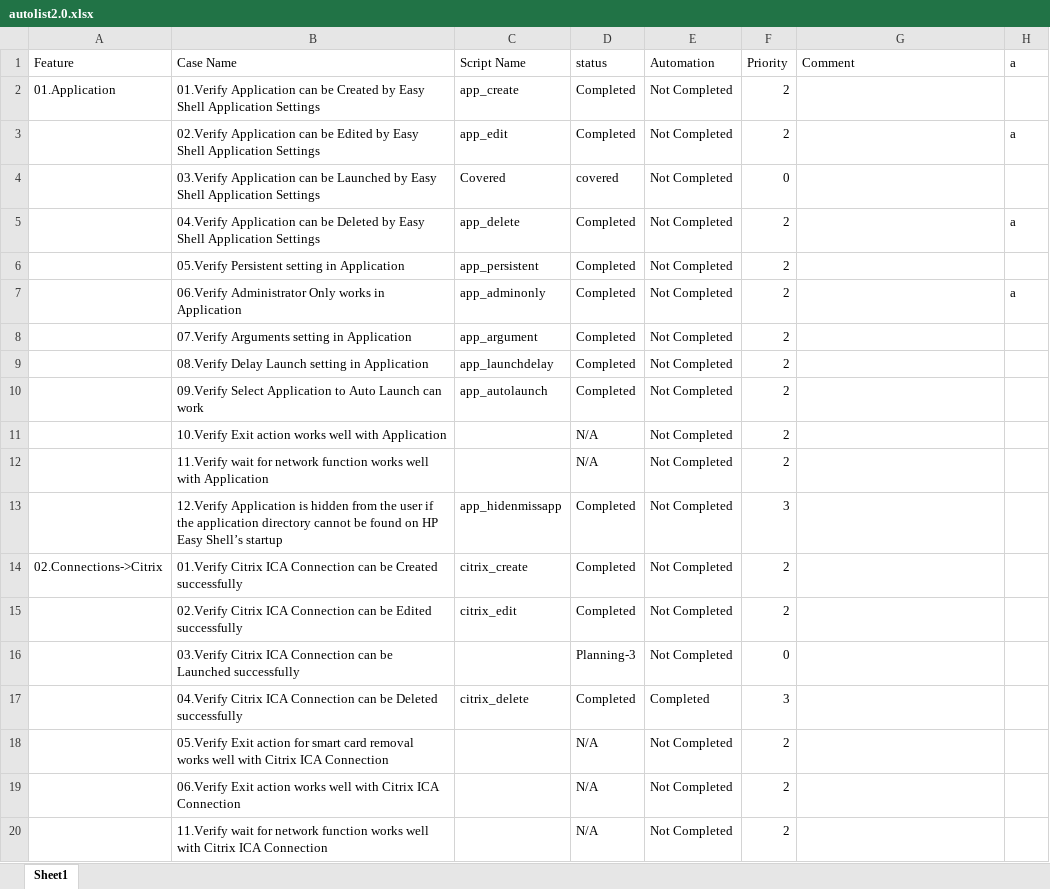
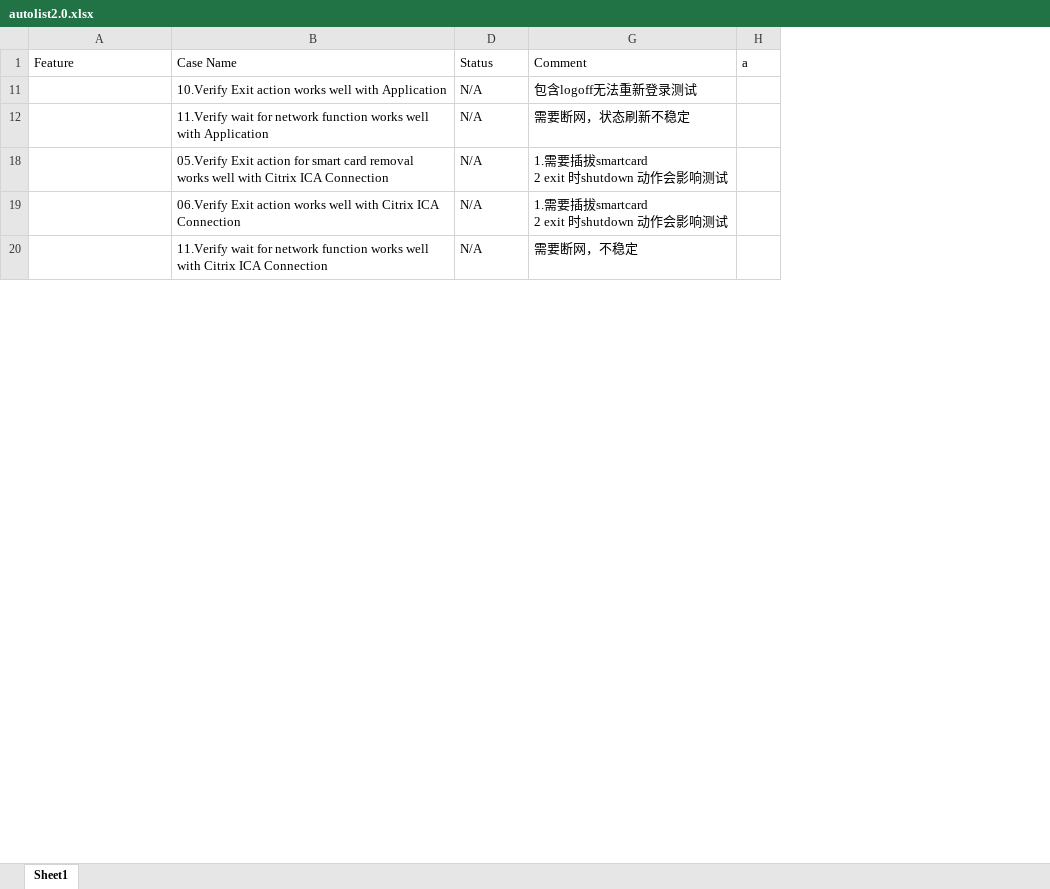
Before and after one commit to nettlay/HPEasyShell, an Excel workbook: autolist2.0.xlsx, sheet Sheet1, drawn as a sheet; only a part is shown; values as stored, in another font and other column widths than the file's, no cell formats; conditional formats not drawn; ↵ is a line break in a cell; the diff covers the shown part only; the diff names each change by its address in the sheet, - before the commit and + after, or states it on an @@ line.

```diff
--- a/autolist2.0.xlsx (sheet Sheet1)
+++ b/autolist2.0.xlsx (sheet Sheet1)
@@ column C (Script Name) hidden, empty @@
@@ column E (Automation) hidden, rows 11-12: Not Completed | Not Completed; rows 18-20: all Not Completed @@
@@ column F (Priority) hidden, rows 11-12: 2 | 2; rows 18-20: all 2 @@
-D1: status
+D1: Status
-row 2: 01.Application | 01.Verify Application can be Created by Easy Shell Application Settings | app_create | Completed | Not Completed | 2
-row 3:  | 02.Verify Application can be Edited by Easy Shell Application Settings | app_edit | Completed | Not Completed | 2 |  | a
-row 4:  | 03.Verify Application can be Launched by Easy Shell Application Settings | Covered | covered | Not Completed | 0
-row 5:  | 04.Verify Application can be Deleted by Easy Shell Application Settings | app_delete | Completed | Not Completed | 2 |  | a
-row 6:  | 05.Verify Persistent setting in Application | app_persistent | Completed | Not Completed | 2
-row 7:  | 06.Verify Administrator Only works in Application | app_adminonly | Completed | Not Completed | 2 |  | a
-row 8:  | 07.Verify Arguments setting in Application | app_argument | Completed | Not Completed | 2
-row 9:  | 08.Verify Delay Launch setting in Application | app_launchdelay | Completed | Not Completed | 2
-row 10:  | 09.Verify Select Application to Auto Launch can work | app_autolaunch | Completed | Not Completed | 2
-G11 (Comment): (empty)
+G11 (Comment): 包含logoff无法重新登录测试
-G12 (Comment): (empty)
+G12 (Comment): 需要断网，状态刷新不稳定
-row 13:  | 12.Verify Application is hidden from the user if the application directory cannot be found on HP Easy Shell’s startup | app_hidenmissapp | Completed | Not Completed | 3
-row 14: 02.Connections->Citrix | 01.Verify Citrix ICA Connection can be Created successfully | citrix_create | Completed | Not Completed | 2
-row 15:  | 02.Verify Citrix ICA Connection can be Edited successfully | citrix_edit | Completed | Not Completed | 2
-row 16:  | 03.Verify Citrix ICA Connection can be Launched successfully |  | Planning-3 | Not Completed | 0
-row 17:  | 04.Verify Citrix ICA Connection can be Deleted successfully | citrix_delete | Completed | Completed | 3
-G18:G19 (Comment): (empty)
+G18:G19 (Comment): 1.需要插拔smartcard ↵ 2 exit 时shutdown 动作会影响测试
-G20 (Comment): (empty)
+G20 (Comment): 需要断网，不稳定
```
Also changed, not shown: 77 removed rows and 62 edited cells elsewhere in this sheet, cell formats, hidden cells, 1 other file.
